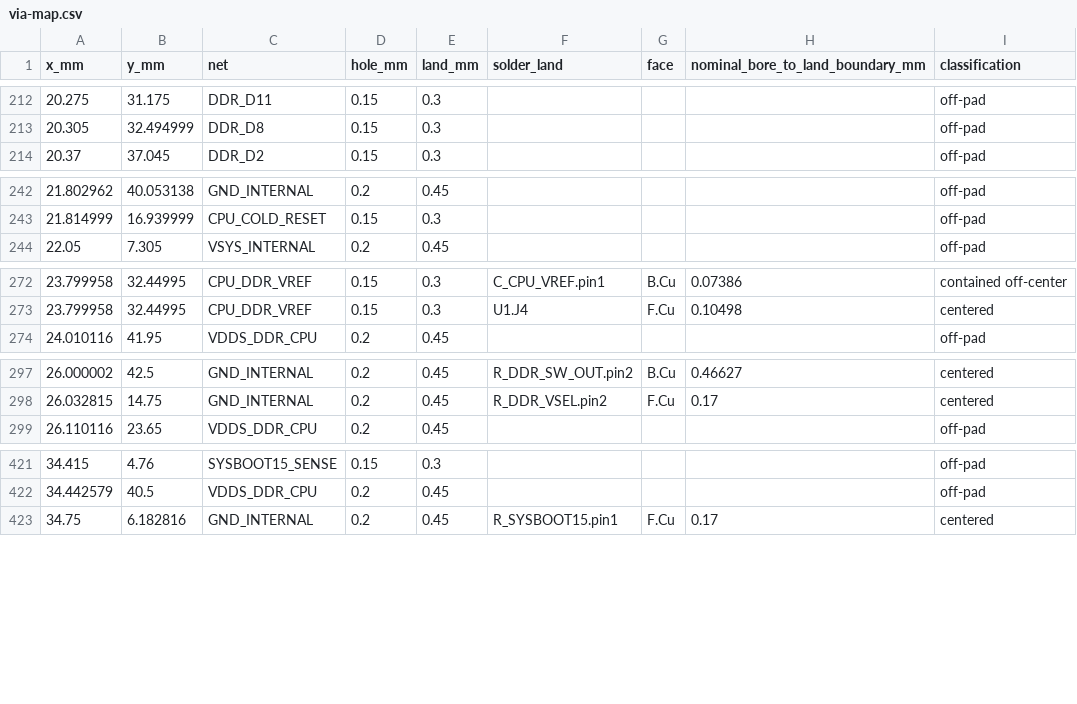
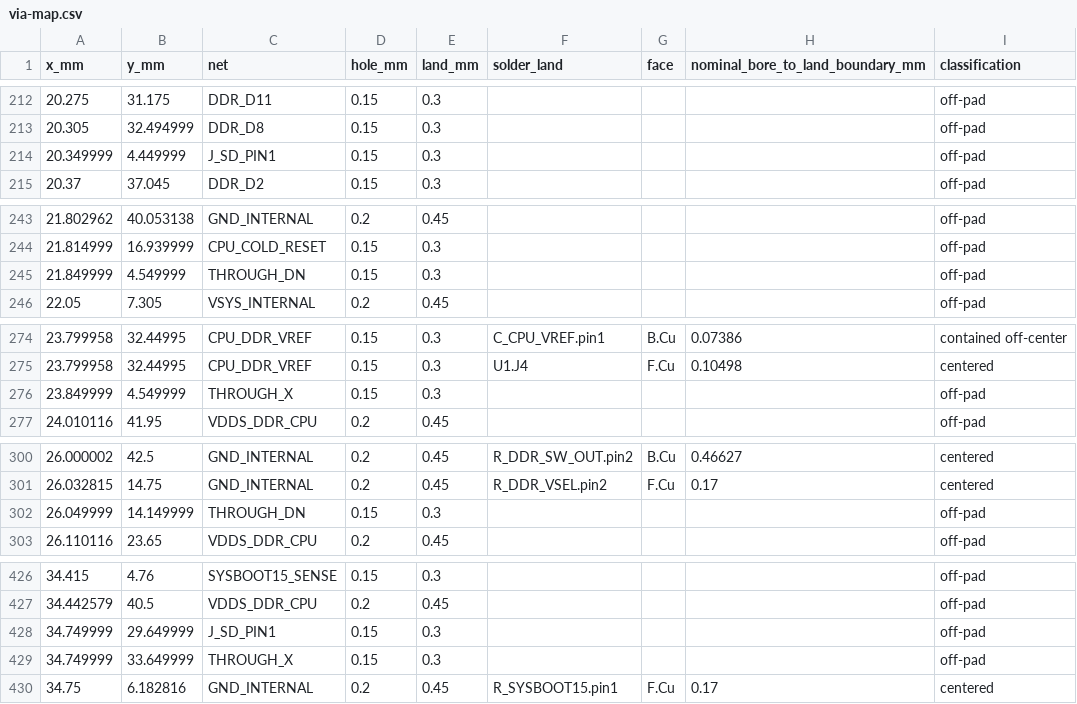
Before and after one commit to Abse2001/pixel-dash, a CSV file: module/via-map.csv, drawn as a sheet; only a part is shown, gaps mark what is left out; the diff covers the shown part only.

```diff
--- a/module/via-map.csv
+++ b/module/via-map.csv
@@ -213,2 +213,3 @@ x_mm,y_mm,net,hole_mm,land_mm,solder_land,face,nominal_bore_to_land_boundary_mm,
 20.305,32.494999,DDR_D8,0.15,0.3,,,,off-pad
+20.349999,4.449999,J_SD_PIN1,0.15,0.3,,,,off-pad
 20.37,37.045,DDR_D2,0.15,0.3,,,,off-pad
@@ -243,2 +244,3 @@ x_mm,y_mm,net,hole_mm,land_mm,solder_land,face,nominal_bore_to_land_boundary_mm,
 21.814999,16.939999,CPU_COLD_RESET,0.15,0.3,,,,off-pad
+21.849999,4.549999,THROUGH_DN,0.15,0.3,,,,off-pad
 22.05,7.305,VSYS_INTERNAL,0.2,0.45,,,,off-pad
@@ -273,2 +275,3 @@ x_mm,y_mm,net,hole_mm,land_mm,solder_land,face,nominal_bore_to_land_boundary_mm,
 23.799958,32.44995,CPU_DDR_VREF,0.15,0.3,U1.J4,F.Cu,0.10498,centered
+23.849999,4.549999,THROUGH_X,0.15,0.3,,,,off-pad
 24.010116,41.95,VDDS_DDR_CPU,0.2,0.45,,,,off-pad
@@ -298,2 +301,3 @@ x_mm,y_mm,net,hole_mm,land_mm,solder_land,face,nominal_bore_to_land_boundary_mm,
 26.032815,14.75,GND_INTERNAL,0.2,0.45,R_DDR_VSEL.pin2,F.Cu,0.17,centered
+26.049999,14.149999,THROUGH_DN,0.15,0.3,,,,off-pad
 26.110116,23.65,VDDS_DDR_CPU,0.2,0.45,,,,off-pad
@@ -422,2 +427,4 @@ x_mm,y_mm,net,hole_mm,land_mm,solder_land,face,nominal_bore_to_land_boundary_mm,
 34.442579,40.5,VDDS_DDR_CPU,0.2,0.45,,,,off-pad
+34.749999,29.649999,J_SD_PIN1,0.15,0.3,,,,off-pad
+34.749999,33.649999,THROUGH_X,0.15,0.3,,,,off-pad
 34.75,6.182816,GND_INTERNAL,0.2,0.45,R_SYSBOOT15.pin1,F.Cu,0.17,centered
```
Also changed, not shown: 1 added row elsewhere in this file, module/timing.csv, 9 other files.
